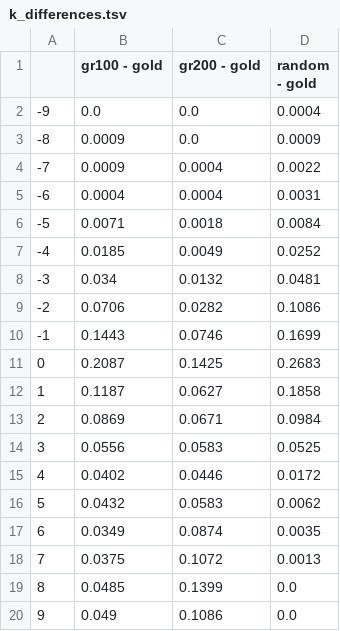
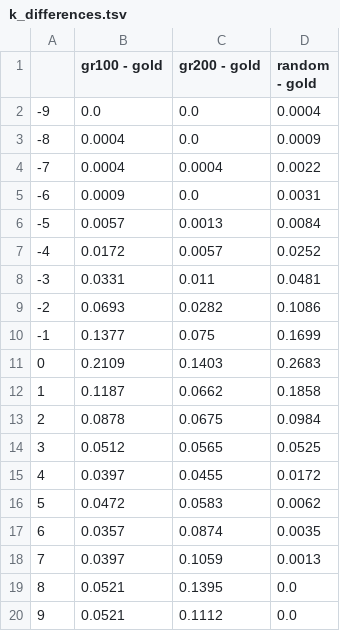
Before and after one commit to Eszti/tuw-nlp, a TSV file: tuw_nlp/sem/hrg/dev/reports/k_differences.tsv, drawn as a sheet.

```diff
--- a/tuw_nlp/sem/hrg/dev/reports/k_differences.tsv
+++ b/tuw_nlp/sem/hrg/dev/reports/k_differences.tsv
@@ -2,19 +2,19 @@
 -9	0.0	0.0	0.0004
--8	0.0009	0.0	0.0009
--7	0.0009	0.0004	0.0022
--6	0.0004	0.0004	0.0031
--5	0.0071	0.0018	0.0084
--4	0.0185	0.0049	0.0252
--3	0.034	0.0132	0.0481
--2	0.0706	0.0282	0.1086
--1	0.1443	0.0746	0.1699
-0	0.2087	0.1425	0.2683
-1	0.1187	0.0627	0.1858
-2	0.0869	0.0671	0.0984
-3	0.0556	0.0583	0.0525
-4	0.0402	0.0446	0.0172
-5	0.0432	0.0583	0.0062
-6	0.0349	0.0874	0.0035
-7	0.0375	0.1072	0.0013
-8	0.0485	0.1399	0.0
-9	0.049	0.1086	0.0
+-8	0.0004	0.0	0.0009
+-7	0.0004	0.0004	0.0022
+-6	0.0009	0.0	0.0031
+-5	0.0057	0.0013	0.0084
+-4	0.0172	0.0057	0.0252
+-3	0.0331	0.011	0.0481
+-2	0.0693	0.0282	0.1086
+-1	0.1377	0.075	0.1699
+0	0.2109	0.1403	0.2683
+1	0.1187	0.0662	0.1858
+2	0.0878	0.0675	0.0984
+3	0.0512	0.0565	0.0525
+4	0.0397	0.0455	0.0172
+5	0.0472	0.0583	0.0062
+6	0.0357	0.0874	0.0035
+7	0.0397	0.1059	0.0013
+8	0.0521	0.1395	0.0
+9	0.0521	0.1112	0.0
```
Also changed, not shown: tuw_nlp/sem/hrg/dev/reports/dev_gr100_pred_stat.tsv, tuw_nlp/sem/hrg/dev/reports/dev_gr200_pred_stat.tsv, 20 other files.
